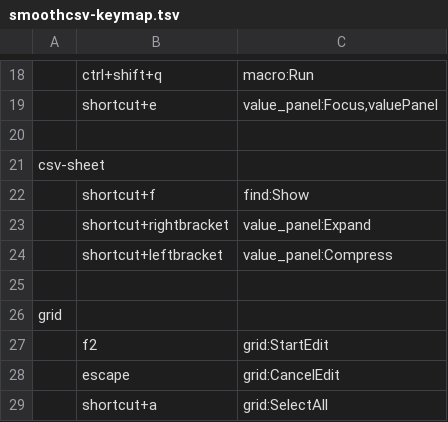
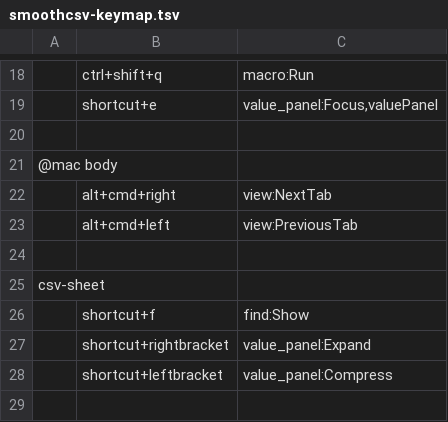
Before and after one commit to kohii/smoothcsv, a TSV file: smoothcsv-app-modules/smoothcsv-core/src/main/resources/smoothcsv-core/smoothcsv-keymap.tsv, drawn as a sheet; only a part is shown, gaps mark what is left out; the shorter side is filled out with more unchanged rows; the diff names each change by its address in the sheet, - before the commit and + after, or states it on an @@ line.

Commit message:
Change keymap

```diff
--- a/smoothcsv-app-modules/smoothcsv-core/src/main/resources/smoothcsv-core/smoothcsv-keymap.tsv
+++ b/smoothcsv-app-modules/smoothcsv-core/src/main/resources/smoothcsv-core/smoothcsv-keymap.tsv
+row 21: @mac body
+row 22:  | alt+cmd+right | view:NextTab
+row 23:  | alt+cmd+left | view:PreviousTab
+row 24: (empty)
```
